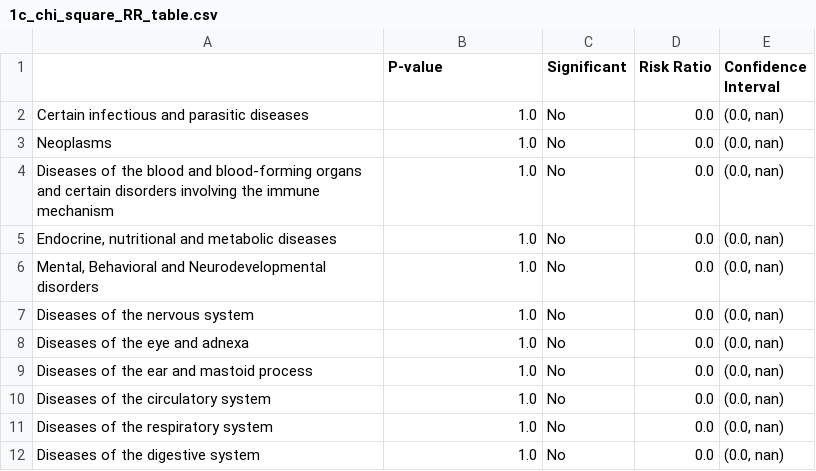
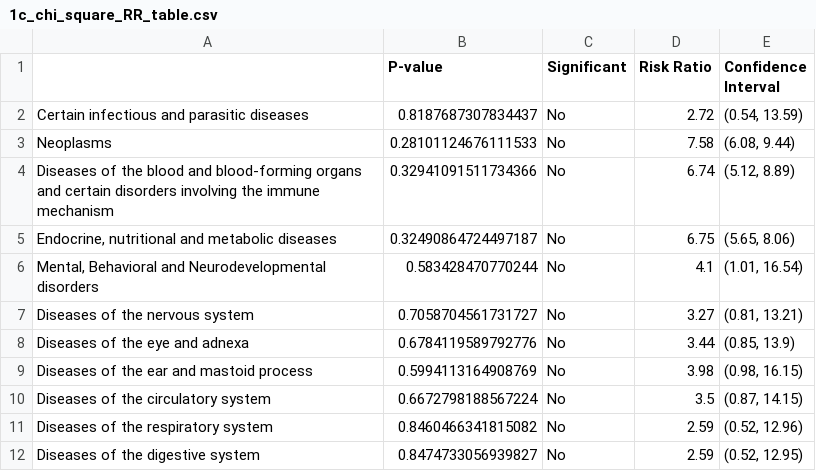
Before and after one commit to MonicaMueller/big-data-final-project, a CSV file: analysis/1c_chi_square_RR_table.csv, drawn as a sheet; only a part is shown; the diff covers the shown part only.

```diff
--- a/analysis/1c_chi_square_RR_table.csv
+++ b/analysis/1c_chi_square_RR_table.csv
@@ -1,12 +1,12 @@
 ,P-value,Significant,Risk Ratio,Confidence Interval
-Certain infectious and parasitic diseases,1.0,No,0.0,"(0.0, nan)"
-Neoplasms,1.0,No,0.0,"(0.0, nan)"
-Diseases of the blood and blood-forming organs and certain disorders involving the immune mechanism,1.0,No,0.0,"(0.0, nan)"
-"Endocrine, nutritional and metabolic diseases",1.0,No,0.0,"(0.0, nan)"
-"Mental, Behavioral and Neurodevelopmental disorders",1.0,No,0.0,"(0.0, nan)"
-Diseases of the nervous system,1.0,No,0.0,"(0.0, nan)"
-Diseases of the eye and adnexa,1.0,No,0.0,"(0.0, nan)"
-Diseases of the ear and mastoid process,1.0,No,0.0,"(0.0, nan)"
-Diseases of the circulatory system,1.0,No,0.0,"(0.0, nan)"
-Diseases of the respiratory system,1.0,No,0.0,"(0.0, nan)"
-Diseases of the digestive system,1.0,No,0.0,"(0.0, nan)"
+Certain infectious and parasitic diseases,0.8187687307834437,No,2.72,"(0.54, 13.59)"
+Neoplasms,0.28101124676111533,No,7.58,"(6.08, 9.44)"
+Diseases of the blood and blood-forming organs and certain disorders involving the immune mechanism,0.32941091511734366,No,6.74,"(5.12, 8.89)"
+"Endocrine, nutritional and metabolic diseases",0.32490864724497187,No,6.75,"(5.65, 8.06)"
+"Mental, Behavioral and Neurodevelopmental disorders",0.583428470770244,No,4.1,"(1.01, 16.54)"
+Diseases of the nervous system,0.7058704561731727,No,3.27,"(0.81, 13.21)"
+Diseases of the eye and adnexa,0.6784119589792776,No,3.44,"(0.85, 13.9)"
+Diseases of the ear and mastoid process,0.5994113164908769,No,3.98,"(0.98, 16.15)"
+Diseases of the circulatory system,0.6672798188567224,No,3.5,"(0.87, 14.15)"
+Diseases of the respiratory system,0.8460466341815082,No,2.59,"(0.52, 12.96)"
+Diseases of the digestive system,0.8474733056939827,No,2.59,"(0.52, 12.95)"
```
Also changed, not shown: 12 edited cells elsewhere in this file, 17 other files.
